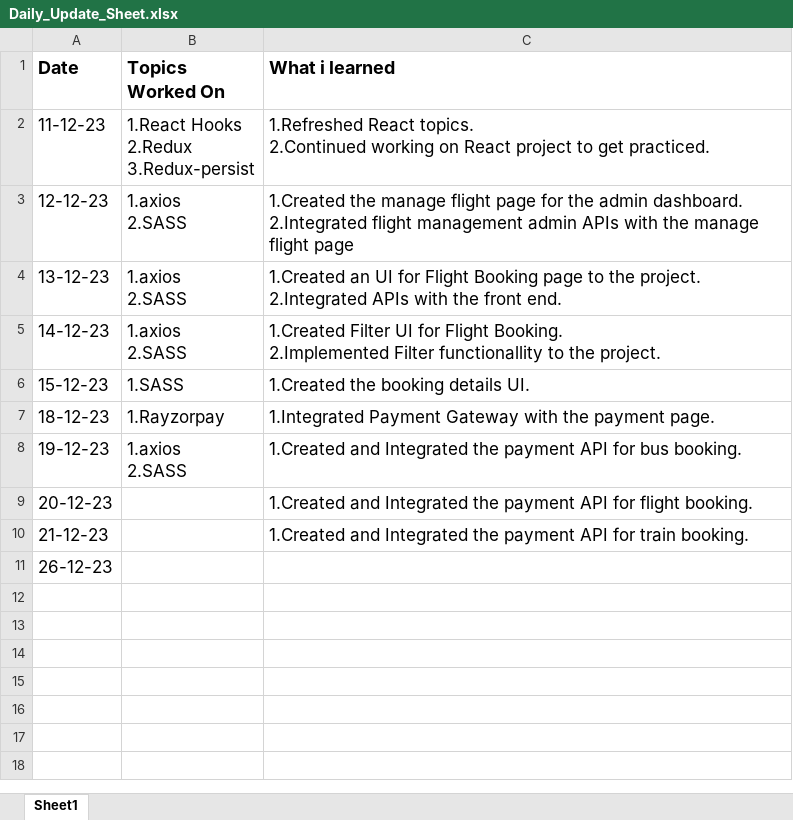
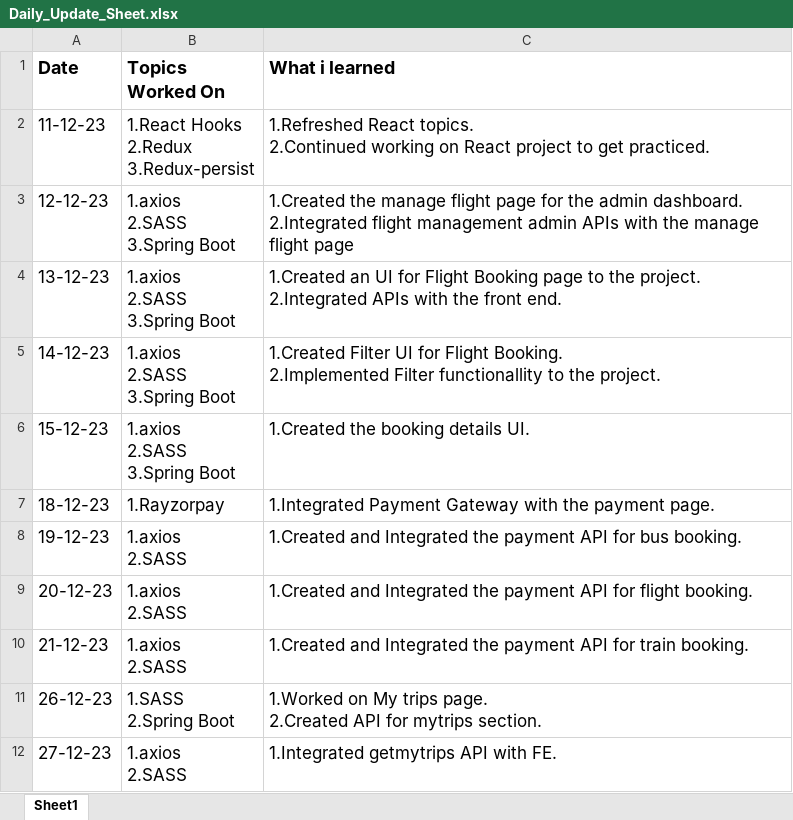
Before and after one commit to Sakthivel1122/Divum-Internship-Training, an Excel workbook: Daily_Update_Excel_Sheet/Daily_Update_Sheet.xlsx, sheet Sheet1, drawn as a sheet; values as stored, in another font and other column widths than the file's, no borders; ↵ is a line break in a cell; the diff names each change by its address in the sheet, - before the commit and + after, or states it on an @@ line.

```diff
--- a/Daily_Update_Excel_Sheet/Daily_Update_Sheet.xlsx (sheet Sheet1)
+++ b/Daily_Update_Excel_Sheet/Daily_Update_Sheet.xlsx (sheet Sheet1)
-B3:B5 (Topics Worked On): 1.axios ↵ 2.SASS
+B3:B5 (Topics Worked On): 1.axios ↵ 2.SASS ↵ 3.Spring Boot
-B6 (Topics Worked On): 1.SASS
+B6 (Topics Worked On): 1.axios ↵ 2.SASS ↵ 3.Spring Boot
-B9:B10 (Topics Worked On): (empty)
+B9:B10 (Topics Worked On): 1.axios ↵ 2.SASS
-B11 (Topics Worked On): (empty)
+B11 (Topics Worked On): 1.SASS ↵ 2.Spring Boot
-C11 (What i learned): (empty)
+C11 (What i learned): 1.Worked on My trips page. ↵ 2.Created API for mytrips section.
+row 12: 27-12-23 | 1.axios ↵ 2.SASS | 1.Integrated getmytrips API with FE.
```
Also changed, not shown: 30 other files.
